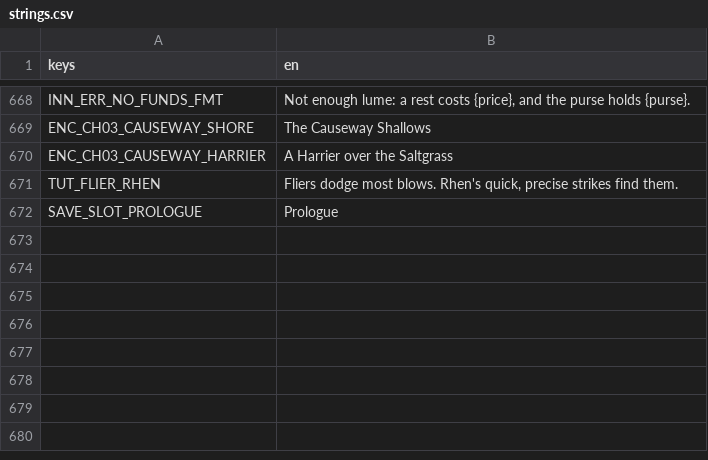
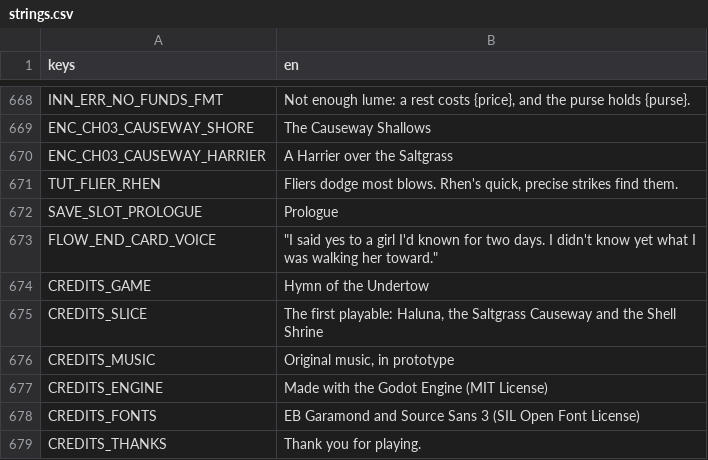
Before and after one commit to LeviticusFigglebottom/ClaudalFantasyX, a CSV file: game/data/loc/strings.csv, drawn as a sheet; only a part is shown, gaps mark what is left out; the diff names each change by its address in the sheet, - before the commit and + after, or states it on an @@ line.

```diff
--- a/game/data/loc/strings.csv
+++ b/game/data/loc/strings.csv
+row 673: FLOW_END_CARD_VOICE | "I said yes to a girl I'd known for two days. I didn't know yet what I was walking her toward."
+row 674: CREDITS_GAME | Hymn of the Undertow
+row 675: CREDITS_SLICE | The first playable: Haluna, the Saltgrass Causeway and the Shell Shrine
+row 676: CREDITS_MUSIC | Original music, in prototype
+row 677: CREDITS_ENGINE | Made with the Godot Engine (MIT License)
+row 678: CREDITS_FONTS | EB Garamond and Source Sans 3 (SIL Open Font License)
+row 679: CREDITS_THANKS | Thank you for playing.
```
